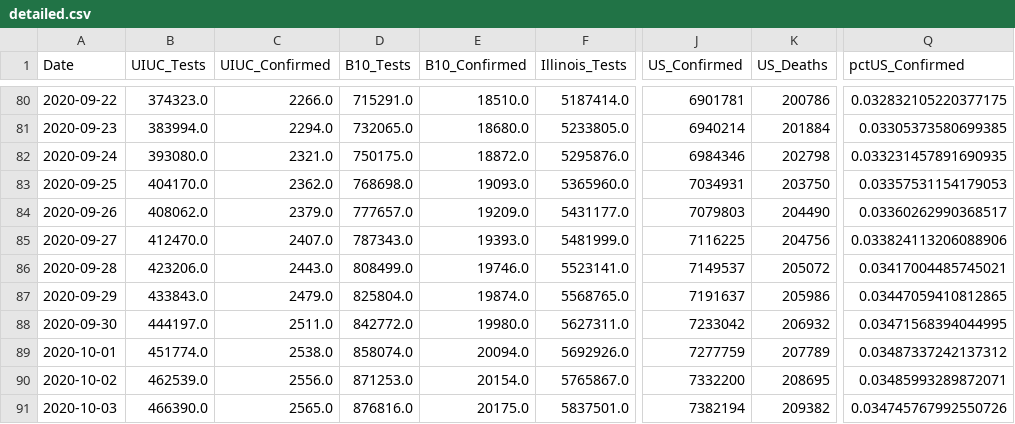
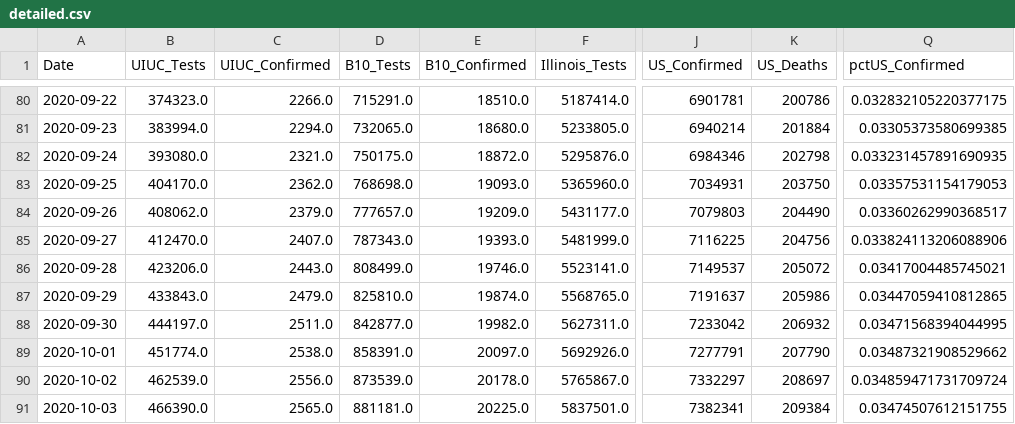
Before and after one commit to wadefagen/waf.cs.illinois.edu, a CSV file: covid-19/data/detailed.csv, drawn as a sheet; only a part is shown, gaps mark what is left out; the diff names each change by its address in the sheet, - before the commit and + after, or states it on an @@ line.

```diff
--- a/covid-19/data/detailed.csv
+++ b/covid-19/data/detailed.csv
-D87 (B10_Tests): 825804.0
+D87 (B10_Tests): 825810.0
-D88 (B10_Tests): 842772.0
+D88 (B10_Tests): 842877.0
-E88 (B10_Confirmed): 19980.0
+E88 (B10_Confirmed): 19982.0
-D89 (B10_Tests): 858074.0
+D89 (B10_Tests): 858391.0
-E89 (B10_Confirmed): 20094.0
+E89 (B10_Confirmed): 20097.0
-J89 (US_Confirmed): 7277759
+J89 (US_Confirmed): 7277791
-K89 (US_Deaths): 207789
+K89 (US_Deaths): 207790
-Q89 (pctUS_Confirmed): 0.03487337242137312
+Q89 (pctUS_Confirmed): 0.03487321908529662
-D90 (B10_Tests): 871253.0
+D90 (B10_Tests): 873539.0
-E90 (B10_Confirmed): 20154.0
+E90 (B10_Confirmed): 20178.0
-J90 (US_Confirmed): 7332200
+J90 (US_Confirmed): 7332297
-K90 (US_Deaths): 208695
+K90 (US_Deaths): 208697
-Q90 (pctUS_Confirmed): 0.03485993289872071
+Q90 (pctUS_Confirmed): 0.034859471731709724
-D91 (B10_Tests): 876816.0
+D91 (B10_Tests): 881181.0
-E91 (B10_Confirmed): 20175.0
+E91 (B10_Confirmed): 20225.0
-J91 (US_Confirmed): 7382194
+J91 (US_Confirmed): 7382341
-K91 (US_Deaths): 209382
+K91 (US_Deaths): 209384
-Q91 (pctUS_Confirmed): 0.034745767992550726
+Q91 (pctUS_Confirmed): 0.03474507612151755
```
Also changed, not shown: covid-19/data/data-daily.csv, covid-19/data/data.csv, 1 other file.
